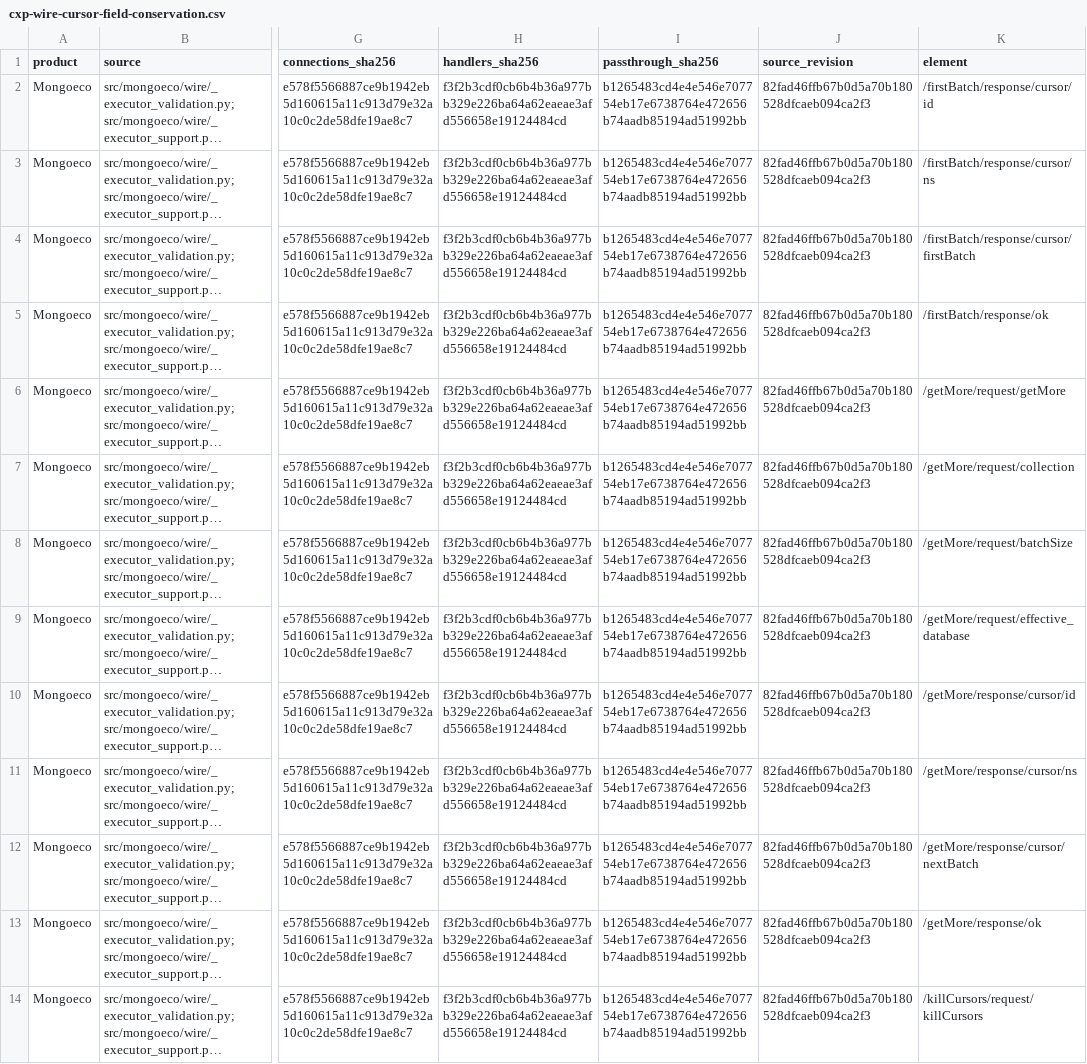
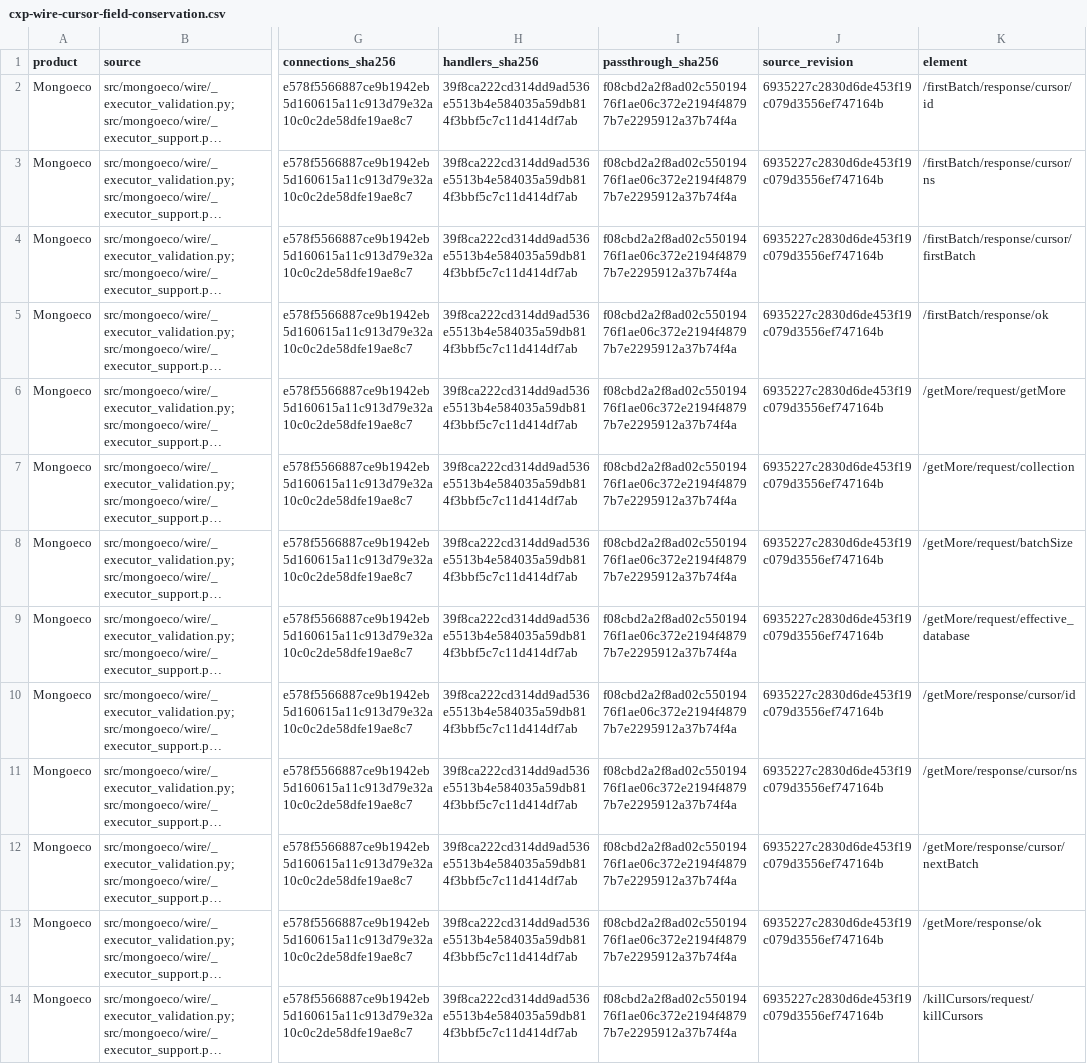
Before and after one commit to menudoproblema/mongoeco, a CSV file: docs/cxp-wire-cursor-field-conservation.csv, drawn as a sheet; only a part is shown, gaps mark what is left out; long unchanged cells end in …; the diff covers the shown part only; the diff names each change by its address in the sheet, - before the commit and + after, or states it on an @@ line.

Commit message:
Document complete wire listCommands inventory

```diff
--- a/docs/cxp-wire-cursor-field-conservation.csv
+++ b/docs/cxp-wire-cursor-field-conservation.csv
-H2:H14 (handlers_sha256): f3f2b3cdf0cb6b4b36a977bb329e226ba64a62eaeae3afd556658e19124484cd
+H2:H14 (handlers_sha256): 39f8ca222cd314dd9ad536e5513b4e584035a59db814f3bbf5c7c11d414df7ab
-I2:I14 (passthrough_sha256): b1265483cd4e4e546e707754eb17e6738764e472656b74aadb85194ad51992bb
+I2:I14 (passthrough_sha256): f08cbd2a2f8ad02c55019476f1ae06c372e2194f48797b7e2295912a37b74f4a
-J2:J14 (source_revision): 82fad46ffb67b0d5a70b180528dfcaeb094ca2f3
+J2:J14 (source_revision): 6935227c2830d6de453f19c079d3556ef747164b
```
Also changed, not shown: 39 edited cells elsewhere in this file, docs/cxp-wire-static-admin-field-conservation.csv, 4 other files.
